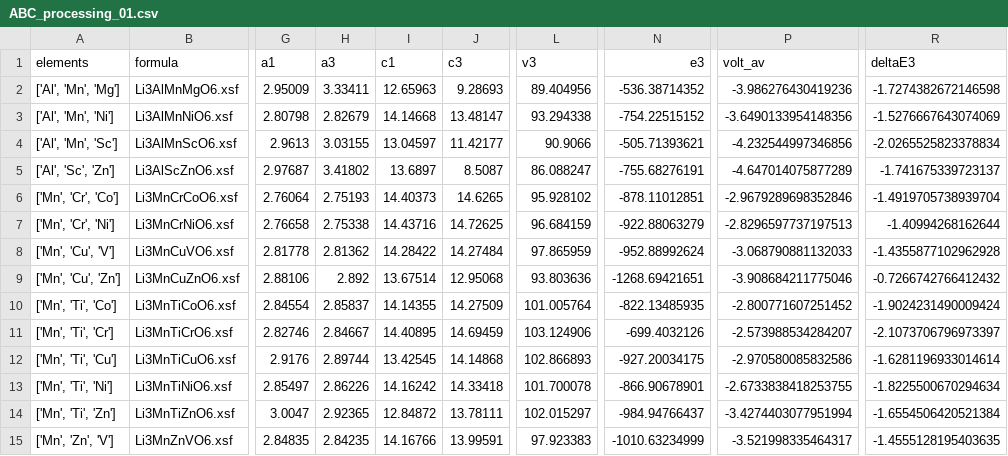
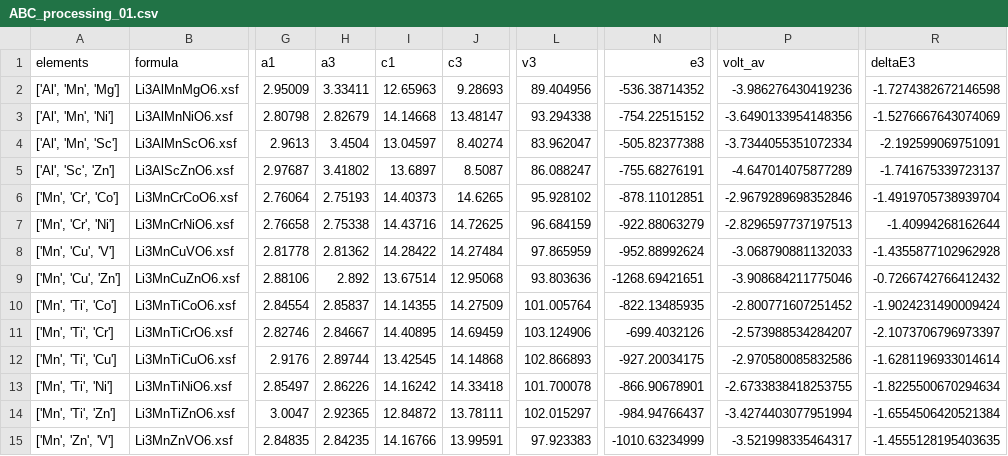
Before and after one commit to alebirendra/cathode, a CSV file: ABC_processing_01.csv, drawn as a sheet; only a part is shown, gaps mark what is left out; the diff names each change by its address in the sheet, - before the commit and + after, or states it on an @@ line.

```diff
--- a/ABC_processing_01.csv
+++ b/ABC_processing_01.csv
-H4 (a3): 3.03155
+H4 (a3): 3.4504
-J4 (c3): 11.42177
+J4 (c3): 8.40274
-L4 (v3): 90.9066
+L4 (v3): 83.962047
-N4 (e3): -505.71393621
+N4 (e3): -505.82377388
-P4 (volt_av): -4.232544997346856
+P4 (volt_av): -3.7344055351072334
-R4 (deltaE3): -2.0265525823378834
+R4 (deltaE3): -2.192599069751091
```
Also changed, not shown: 1 other file.
